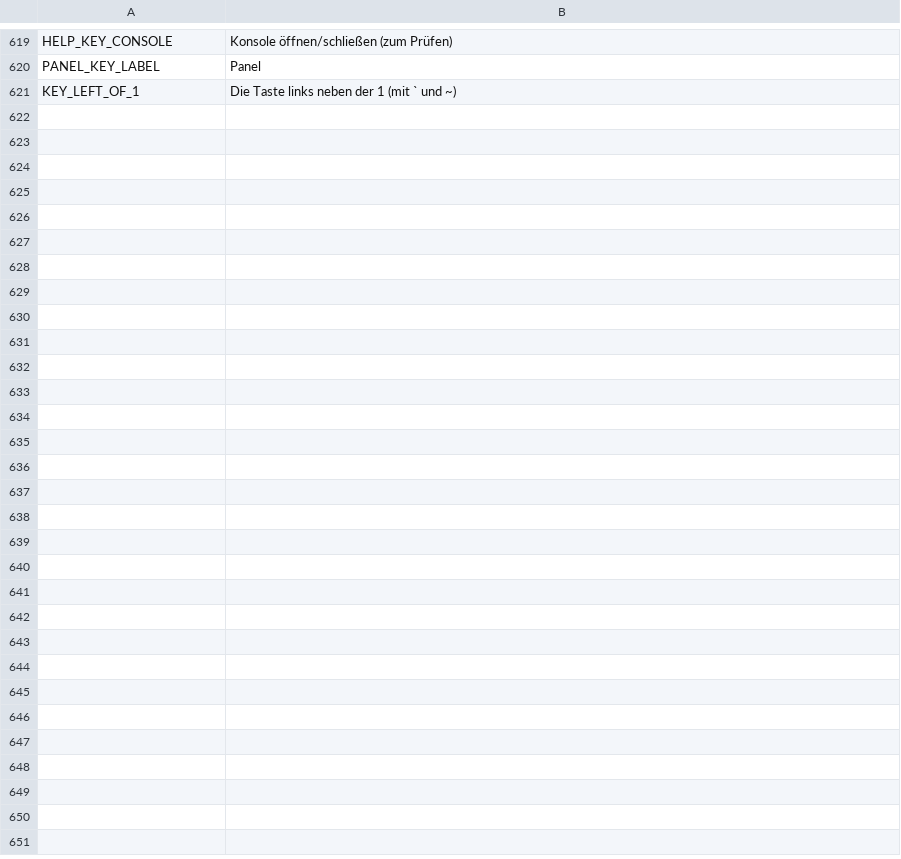
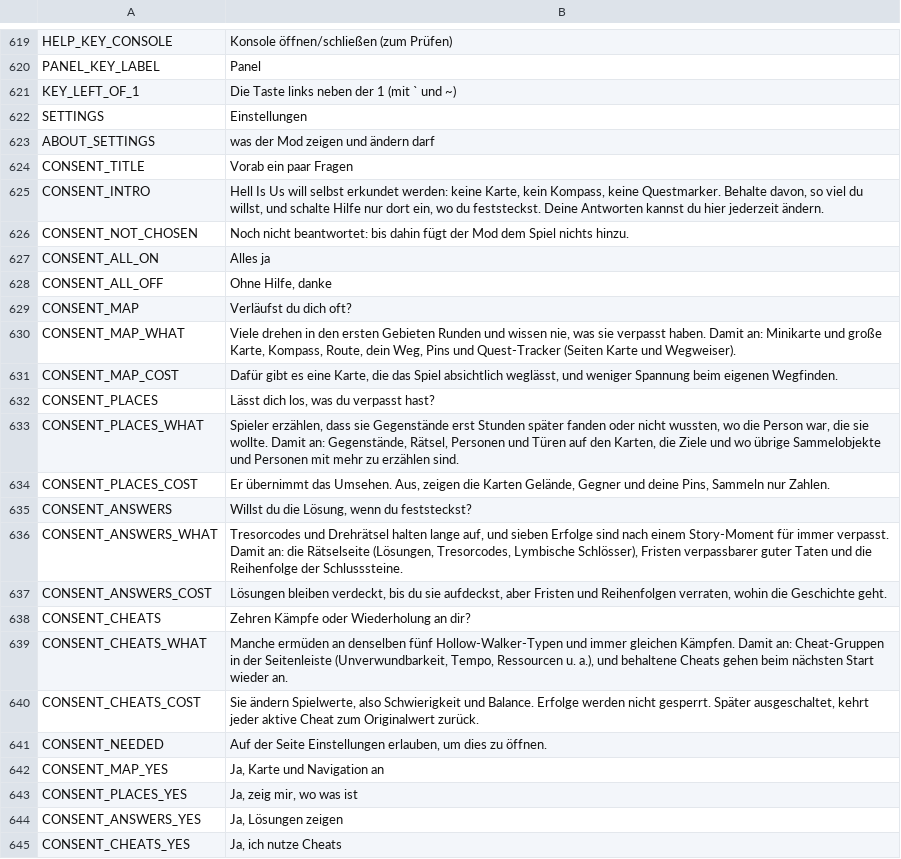
Before and after one commit to myso-kr/hell-is-us-mod, a TSV file: assets/i18n/de.tsv, drawn as a sheet; only a part is shown, gaps mark what is left out.

```diff
--- a/assets/i18n/de.tsv
+++ b/assets/i18n/de.tsv
@@ -621 +621,25 @@ PANEL_KEY_LABEL	Panel
 KEY_LEFT_OF_1	Die Taste links neben der 1 (mit ` und ~)
+SETTINGS	Einstellungen
+ABOUT_SETTINGS	was der Mod zeigen und ändern darf
+CONSENT_TITLE	Vorab ein paar Fragen
+CONSENT_INTRO	Hell Is Us will selbst erkundet werden: keine Karte, kein Kompass, keine Questmarker. Behalte davon, so viel du willst, und schalte Hilfe nur dort ein, wo du feststeckst. Deine Antworten kannst du hier jederzeit ändern.
+CONSENT_NOT_CHOSEN	Noch nicht beantwortet: bis dahin fügt der Mod dem Spiel nichts hinzu.
+CONSENT_ALL_ON	Alles ja
+CONSENT_ALL_OFF	Ohne Hilfe, danke
+CONSENT_MAP	Verläufst du dich oft?
+CONSENT_MAP_WHAT	Viele drehen in den ersten Gebieten Runden und wissen nie, was sie verpasst haben. Damit an: Minikarte und große Karte, Kompass, Route, dein Weg, Pins und Quest-Tracker (Seiten Karte und Wegweiser).
+CONSENT_MAP_COST	Dafür gibt es eine Karte, die das Spiel absichtlich weglässt, und weniger Spannung beim eigenen Wegfinden.
+CONSENT_PLACES	Lässt dich los, was du verpasst hast?
+CONSENT_PLACES_WHAT	Spieler erzählen, dass sie Gegenstände erst Stunden später fanden oder nicht wussten, wo die Person war, die sie wollte. Damit an: Gegenstände, Rätsel, Personen und Türen auf den Karten, die Ziele und wo übrige Sammelobjekte und Personen mit mehr zu erzählen sind.
+CONSENT_PLACES_COST	Er übernimmt das Umsehen. Aus, zeigen die Karten Gelände, Gegner und deine Pins, Sammeln nur Zahlen.
+CONSENT_ANSWERS	Willst du die Lösung, wenn du feststeckst?
+CONSENT_ANSWERS_WHAT	Tresorcodes und Drehrätsel halten lange auf, und sieben Erfolge sind nach einem Story-Moment für immer verpasst. Damit an: die Rätselseite (Lösungen, Tresorcodes, Lymbische Schlösser), Fristen verpassbarer guter Taten und die Reihenfolge der Schlusssteine.
+CONSENT_ANSWERS_COST	Lösungen bleiben verdeckt, bis du sie aufdeckst, aber Fristen und Reihenfolgen verraten, wohin die Geschichte geht.
+CONSENT_CHEATS	Zehren Kämpfe oder Wiederholung an dir?
+CONSENT_CHEATS_WHAT	Manche ermüden an denselben fünf Hollow-Walker-Typen und immer gleichen Kämpfen. Damit an: Cheat-Gruppen in der Seitenleiste (Unverwundbarkeit, Tempo, Ressourcen u. a.), und behaltene Cheats gehen beim nächsten Start wieder an.
+CONSENT_CHEATS_COST	Sie ändern Spielwerte, also Schwierigkeit und Balance. Erfolge werden nicht gesperrt. Später ausgeschaltet, kehrt jeder aktive Cheat zum Originalwert zurück.
+CONSENT_NEEDED	Auf der Seite Einstellungen erlauben, um dies zu öffnen.
+CONSENT_MAP_YES	Ja, Karte und Navigation an
+CONSENT_PLACES_YES	Ja, zeig mir, wo was ist
+CONSENT_ANSWERS_YES	Ja, Lösungen zeigen
+CONSENT_CHEATS_YES	Ja, ich nutze Cheats
```
Also changed, not shown: assets/i18n/fr.tsv, assets/i18n/ja.tsv, 21 other files.
